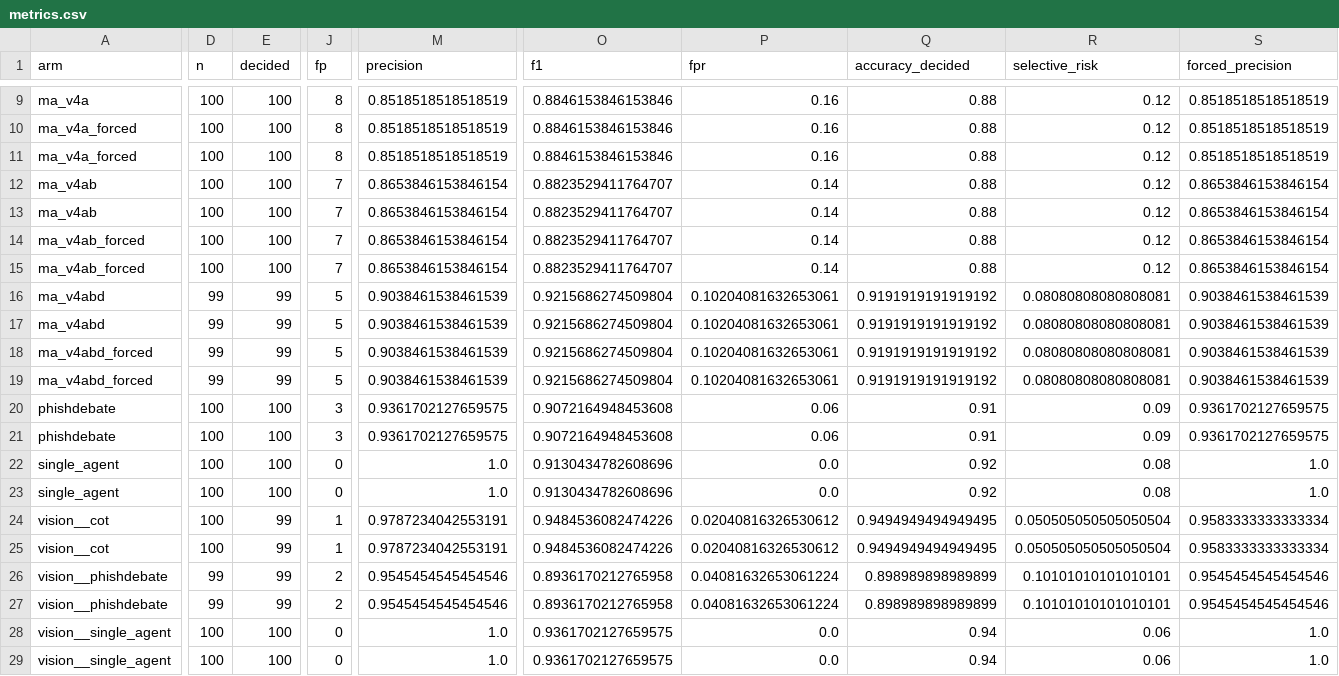
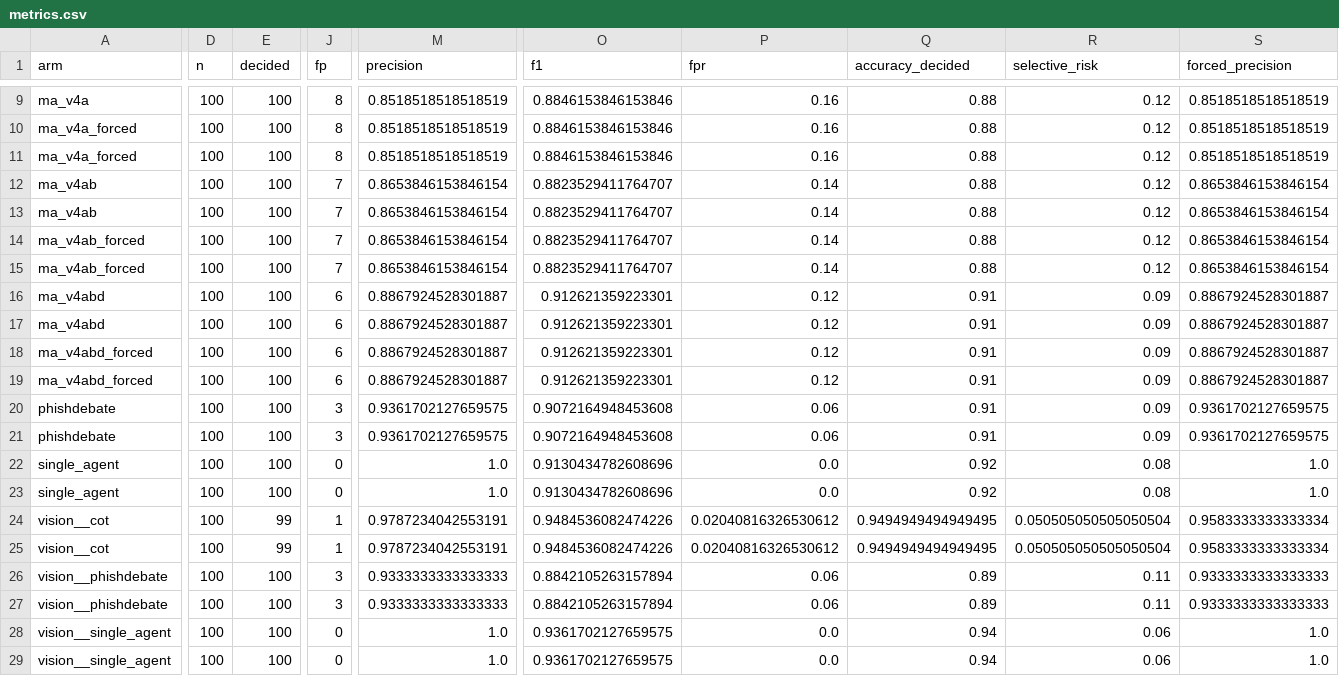
Before and after one commit to SupaOhm/MA-ZeroPhish-Experiments, a CSV file: experiments/results_gpt4omini/dev_v4/score/metrics.csv, drawn as a sheet; only a part is shown, gaps mark what is left out; the diff covers the shown part only; the diff names each change by its address in the sheet, - before the commit and + after, or states it on an @@ line.

```diff
--- a/experiments/results_gpt4omini/dev_v4/score/metrics.csv
+++ b/experiments/results_gpt4omini/dev_v4/score/metrics.csv
-D16:D19 (n): 99
+D16:D19 (n): 100
-E16:E19 (decided): 99
+E16:E19 (decided): 100
-J16:J19 (fp): 5
+J16:J19 (fp): 6
-M16:M19 (precision): 0.9038461538461539
+M16:M19 (precision): 0.8867924528301887
-O16:O19 (f1): 0.9215686274509804
+O16:O19 (f1): 0.912621359223301
-P16:P19 (fpr): 0.10204081632653061
+P16:P19 (fpr): 0.12
-Q16:Q19 (accuracy_decided): 0.9191919191919192
+Q16:Q19 (accuracy_decided): 0.91
-R16:R19 (selective_risk): 0.08080808080808081
+R16:R19 (selective_risk): 0.09
-S16:S19 (forced_precision): 0.9038461538461539
+S16:S19 (forced_precision): 0.8867924528301887
-D26:D27 (n): 99
+D26:D27 (n): 100
-E26:E27 (decided): 99
+E26:E27 (decided): 100
-J26:J27 (fp): 2
+J26:J27 (fp): 3
-M26:M27 (precision): 0.9545454545454546
+M26:M27 (precision): 0.9333333333333333
-O26:O27 (f1): 0.8936170212765958
+O26:O27 (f1): 0.8842105263157894
-P26:P27 (fpr): 0.04081632653061224
+P26:P27 (fpr): 0.06
-Q26:Q27 (accuracy_decided): 0.898989898989899
+Q26:Q27 (accuracy_decided): 0.89
-R26:R27 (selective_risk): 0.10101010101010101
+R26:R27 (selective_risk): 0.11
-S26:S27 (forced_precision): 0.9545454545454546
+S26:S27 (forced_precision): 0.9333333333333333
```
Also changed, not shown: 52 edited cells elsewhere in this file, experiments/results_gpt4omini/dev_v4/score/comparisons.csv, 9 other files.
